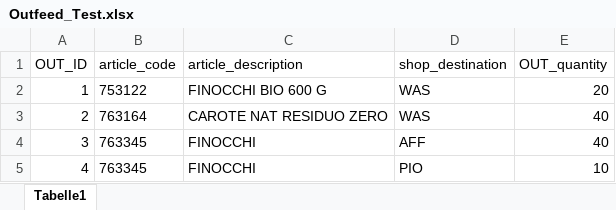
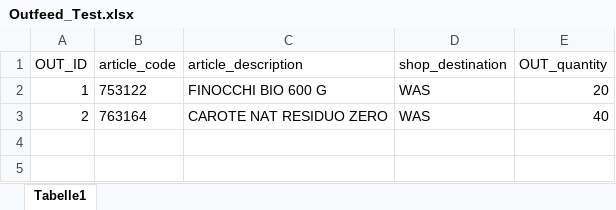
Before and after one commit to leowollf/fruit_salad, an Excel workbook: Outfeed_Test.xlsx, sheet Tabelle1, drawn as a sheet; values as stored, in another font and other column widths than the file's, no borders; the diff names each change by its address in the sheet, - before the commit and + after, or states it on an @@ line.

```diff
--- a/Outfeed_Test.xlsx (sheet Tabelle1)
+++ b/Outfeed_Test.xlsx (sheet Tabelle1)
-row 4: 3 | 763345 | FINOCCHI | AFF | 40
-row 5: 4 | 763345 | FINOCCHI | PIO | 10
```
Also changed, not shown: Infeed_Test-michar.xlsx, 1 other file.
